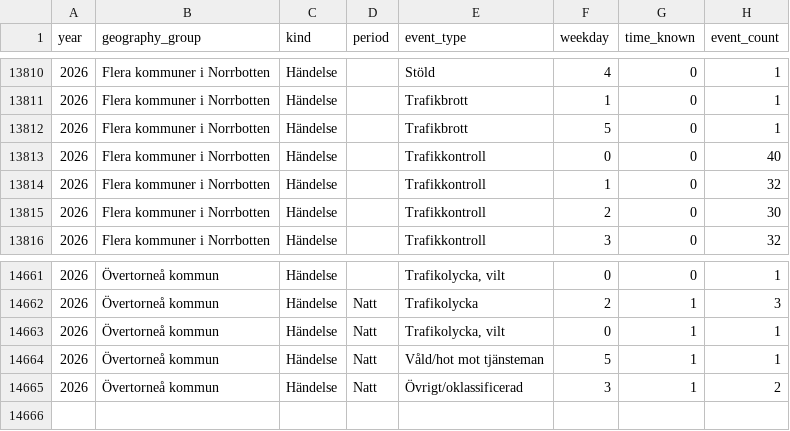
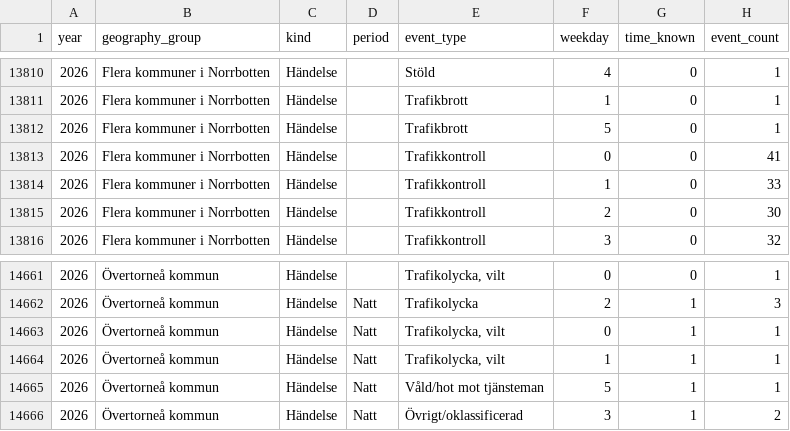
Before and after one commit to Lulea-statistik/Lulea-polishandelser, a CSV file: data/weekday_period_observations.csv, drawn as a sheet; only a part is shown, gaps mark what is left out.

```diff
--- a/data/weekday_period_observations.csv
+++ b/data/weekday_period_observations.csv
@@ -13812,4 +13812,4 @@ year,geography_group,kind,period,event_type,weekday,time_known,event_count
 2026,Flera kommuner i Norrbotten,Händelse,,Trafikbrott,5,0,1
-2026,Flera kommuner i Norrbotten,Händelse,,Trafikkontroll,0,0,40
-2026,Flera kommuner i Norrbotten,Händelse,,Trafikkontroll,1,0,32
+2026,Flera kommuner i Norrbotten,Händelse,,Trafikkontroll,0,0,41
+2026,Flera kommuner i Norrbotten,Händelse,,Trafikkontroll,1,0,33
 2026,Flera kommuner i Norrbotten,Händelse,,Trafikkontroll,2,0,30
@@ -14663,2 +14663,3 @@ year,geography_group,kind,period,event_type,weekday,time_known,event_count
 2026,Övertorneå kommun,Händelse,Natt,"Trafikolycka,  vilt",0,1,1
+2026,Övertorneå kommun,Händelse,Natt,"Trafikolycka,  vilt",1,1,1
 2026,Övertorneå kommun,Händelse,Natt,Våld/hot mot tjänsteman,5,1,1
```
Also changed, not shown: data/expanded_monthly_summary.csv, data/monthly_summary.csv, 20 other files.
